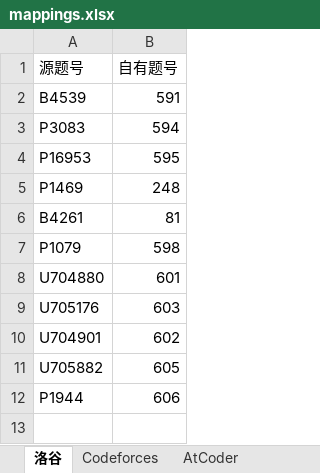
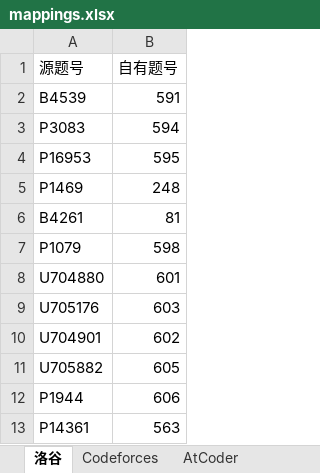
Before and after one commit to conanforever22/oj-resetta, an Excel workbook: mappings.xlsx, sheet 洛谷, drawn as a sheet; values as stored, in another font and other column widths than the file's, no borders; the diff names each change by its address in the sheet, - before the commit and + after, or states it on an @@ line.

Commit message:
update

```diff
--- a/mappings.xlsx (sheet 洛谷)
+++ b/mappings.xlsx (sheet 洛谷)
+row 13: P14361 | 563
```
